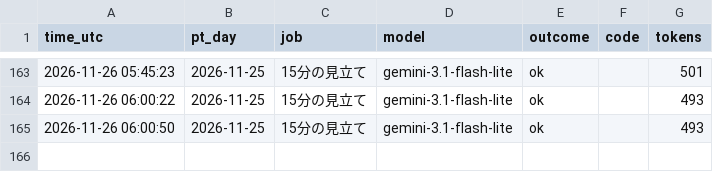
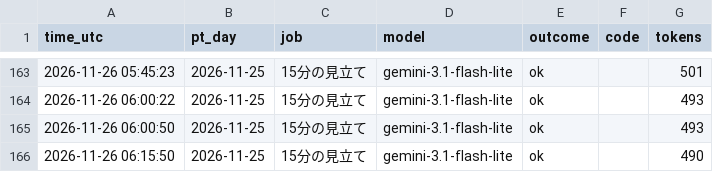
Before and after one commit to ke104-debug/fx-, a CSV file: journal/gemini_usage.csv, drawn as a sheet; only a part is shown, gaps mark what is left out.

```diff
--- a/journal/gemini_usage.csv
+++ b/journal/gemini_usage.csv
@@ -165 +165,2 @@ time_utc,pt_day,job,model,outcome,code,tokens
 2026-11-26 06:00:50,2026-11-25,15分の見立て,gemini-3.1-flash-lite,ok,,493
+2026-11-26 06:15:50,2026-11-25,15分の見立て,gemini-3.1-flash-lite,ok,,490
```
Also changed, not shown: journal/quick_ai.csv.
